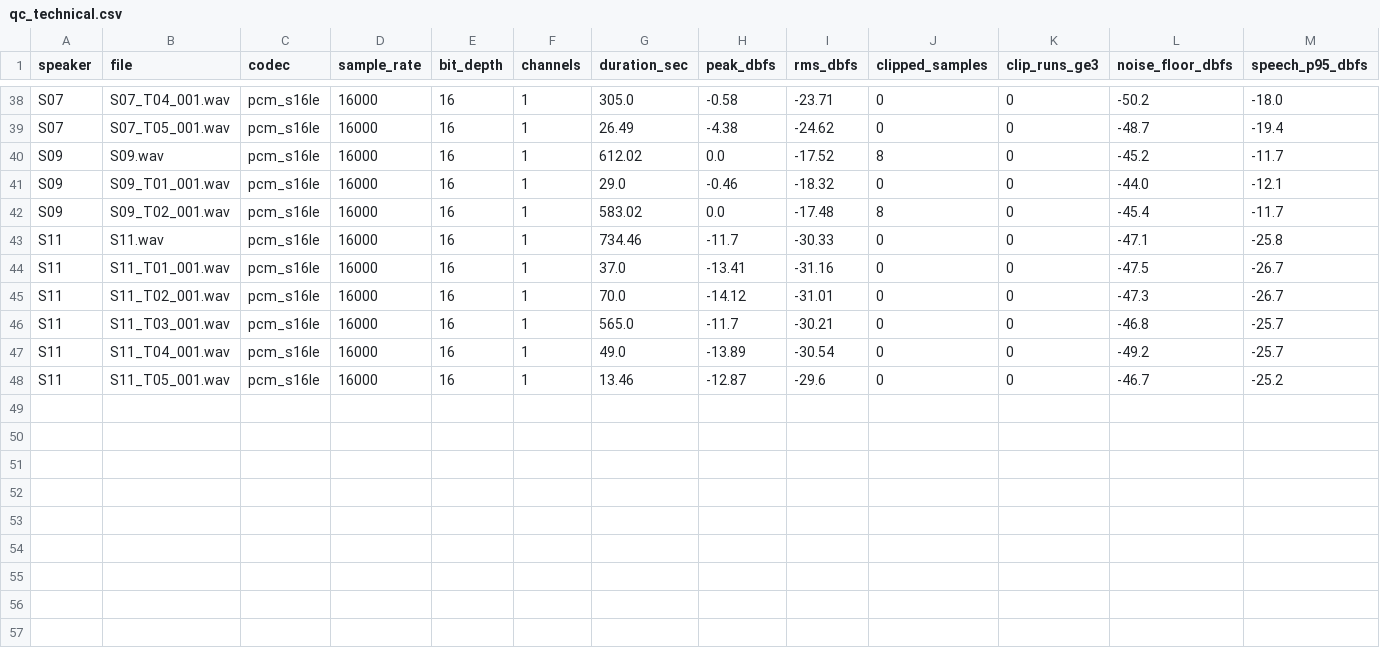
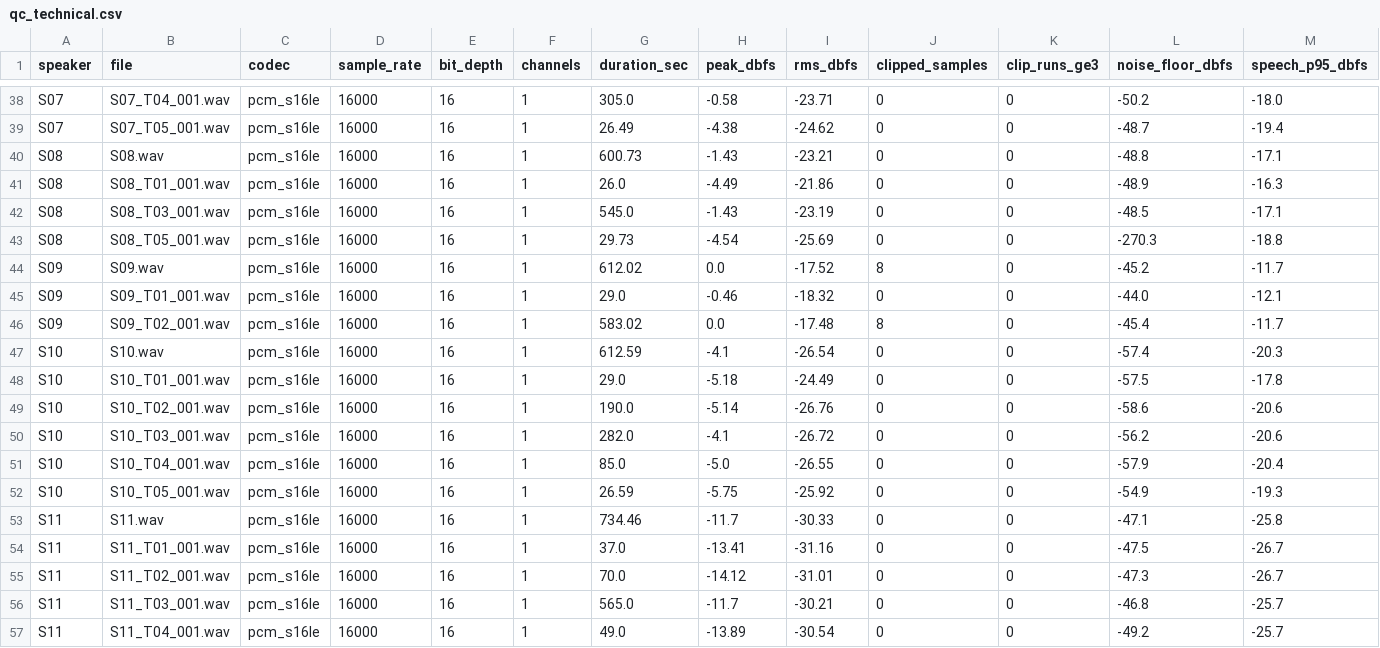
Before and after one commit to aliyahusnaf/TugasBesarSpeech, a CSV file: Korpus_Bahasa_Palembang/documentation/qc/qc_technical.csv, drawn as a sheet; only a part is shown, gaps mark what is left out; the shorter side is filled out with more unchanged rows; rows hold the shown columns only; the diff names each change by its address in the sheet, - before the commit and + after, or states it on an @@ line.

```diff
--- a/Korpus_Bahasa_Palembang/documentation/qc/qc_technical.csv
+++ b/Korpus_Bahasa_Palembang/documentation/qc/qc_technical.csv
+row 40: S08 | S08.wav | pcm_s16le | 16000 | 16 | 1 | 600.73 | -1.43 | -23.21 | 0 | 0 | -48.8 | -17.1
+row 41: S08 | S08_T01_001.wav | pcm_s16le | 16000 | 16 | 1 | 26.0 | -4.49 | -21.86 | 0 | 0 | -48.9 | -16.3
+row 42: S08 | S08_T03_001.wav | pcm_s16le | 16000 | 16 | 1 | 545.0 | -1.43 | -23.19 | 0 | 0 | -48.5 | -17.1
+row 43: S08 | S08_T05_001.wav | pcm_s16le | 16000 | 16 | 1 | 29.73 | -4.54 | -25.69 | 0 | 0 | -270.3 | -18.8
+row 47: S10 | S10.wav | pcm_s16le | 16000 | 16 | 1 | 612.59 | -4.1 | -26.54 | 0 | 0 | -57.4 | -20.3
+row 48: S10 | S10_T01_001.wav | pcm_s16le | 16000 | 16 | 1 | 29.0 | -5.18 | -24.49 | 0 | 0 | -57.5 | -17.8
+row 49: S10 | S10_T02_001.wav | pcm_s16le | 16000 | 16 | 1 | 190.0 | -5.14 | -26.76 | 0 | 0 | -58.6 | -20.6
+row 50: S10 | S10_T03_001.wav | pcm_s16le | 16000 | 16 | 1 | 282.0 | -4.1 | -26.72 | 0 | 0 | -56.2 | -20.6
+row 51: S10 | S10_T04_001.wav | pcm_s16le | 16000 | 16 | 1 | 85.0 | -5.0 | -26.55 | 0 | 0 | -57.9 | -20.4
+row 52: S10 | S10_T05_001.wav | pcm_s16le | 16000 | 16 | 1 | 26.59 | -5.75 | -25.92 | 0 | 0 | -54.9 | -19.3
```
Also changed, not shown: Korpus_Bahasa_Palembang/documentation/qc/segment_offsets.csv, Korpus_Bahasa_Palembang/metadata/metadata.csv, 21 other files.
